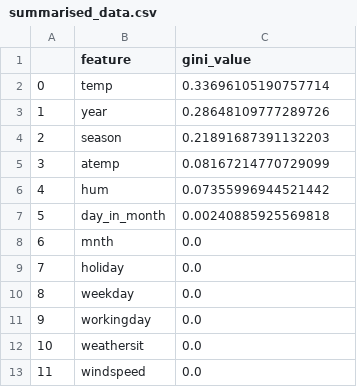
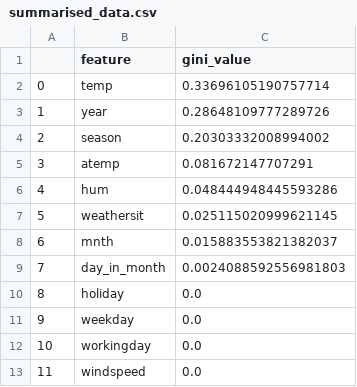
Before and after one commit to UBC-MDS/Capital_Bikeshare_Analysis, a CSV file: result/summarised_data.csv, drawn as a sheet.

```diff
--- a/result/summarised_data.csv
+++ b/result/summarised_data.csv
@@ -3,11 +3,11 @@
 1,year,0.28648109777289726
-2,season,0.21891687391132203
-3,atemp,0.08167214770729099
-4,hum,0.07355996944521442
-5,day_in_month,0.00240885925569818
-6,mnth,0.0
-7,holiday,0.0
-8,weekday,0.0
-9,workingday,0.0
-10,weathersit,0.0
+2,season,0.20303332008994002
+3,atemp,0.081672147707291
+4,hum,0.048444948445593286
+5,weathersit,0.025115020999621145
+6,mnth,0.015883553821382037
+7,day_in_month,0.0024088592556981803
+8,holiday,0.0
+9,weekday,0.0
+10,workingday,0.0
 11,windspeed,0.0
```
Also changed, not shown: 6 other files.
